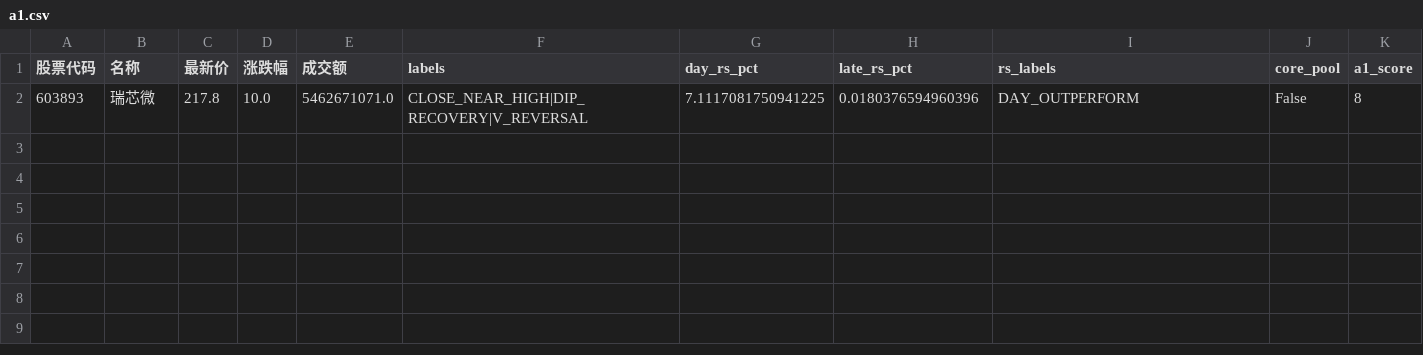
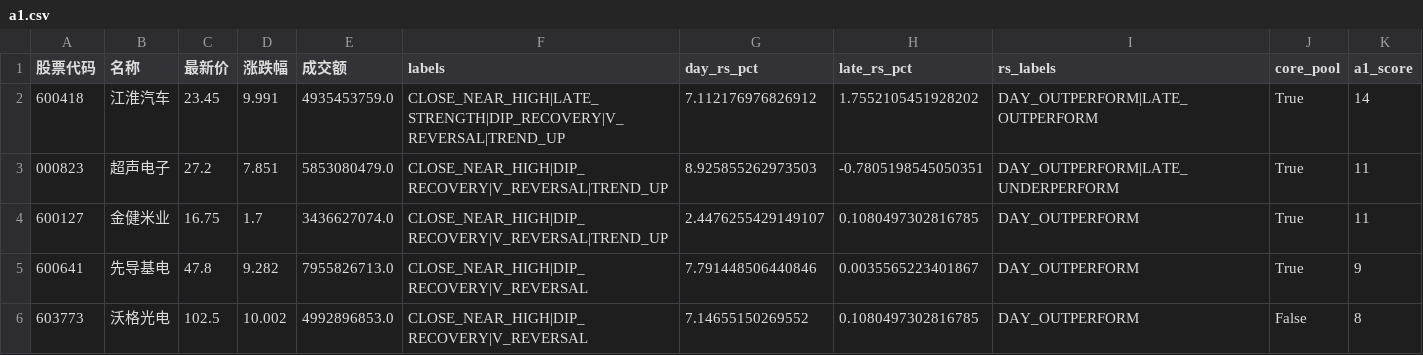
Before and after one commit to han690669348-max/a-stock-data, a CSV file: latest/a1.csv, drawn as a sheet.

```diff
--- a/latest/a1.csv
+++ b/latest/a1.csv
@@ -1,2 +1,6 @@
 股票代码,名称,最新价,涨跌幅,成交额,labels,day_rs_pct,late_rs_pct,rs_labels,core_pool,a1_score
-603893,瑞芯微,217.8,10.0,5462671071.0,CLOSE_NEAR_HIGH|DIP_RECOVERY|V_REVERSAL,7.1117081750941225,0.0180376594960396,DAY_OUTPERFORM,False,8
+600418,江淮汽车,23.45,9.991,4935453759.0,CLOSE_NEAR_HIGH|LATE_STRENGTH|DIP_RECOVERY|V_REVERSAL|TREND_UP,7.112176976826912,1.7552105451928202,DAY_OUTPERFORM|LATE_OUTPERFORM,True,14
+000823,超声电子,27.2,7.851,5853080479.0,CLOSE_NEAR_HIGH|DIP_RECOVERY|V_REVERSAL|TREND_UP,8.925855262973503,-0.7805198545050351,DAY_OUTPERFORM|LATE_UNDERPERFORM,True,11
+600127,金健米业,16.75,1.7,3436627074.0,CLOSE_NEAR_HIGH|DIP_RECOVERY|V_REVERSAL|TREND_UP,2.4476255429149107,0.1080497302816785,DAY_OUTPERFORM,True,11
+600641,先导基电,47.8,9.282,7955826713.0,CLOSE_NEAR_HIGH|DIP_RECOVERY|V_REVERSAL,7.791448506440846,0.0035565223401867,DAY_OUTPERFORM,True,9
+603773,沃格光电,102.5,10.002,4992896853.0,CLOSE_NEAR_HIGH|DIP_RECOVERY|V_REVERSAL,7.14655150269552,0.1080497302816785,DAY_OUTPERFORM,False,8
```
Also changed, not shown: latest/dt.csv, latest/lhb.csv, 20 other files.
